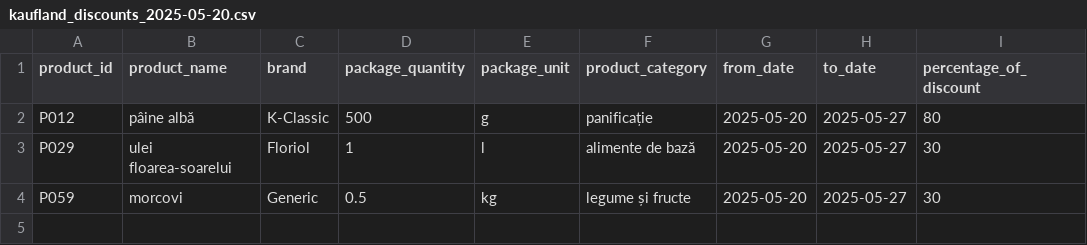
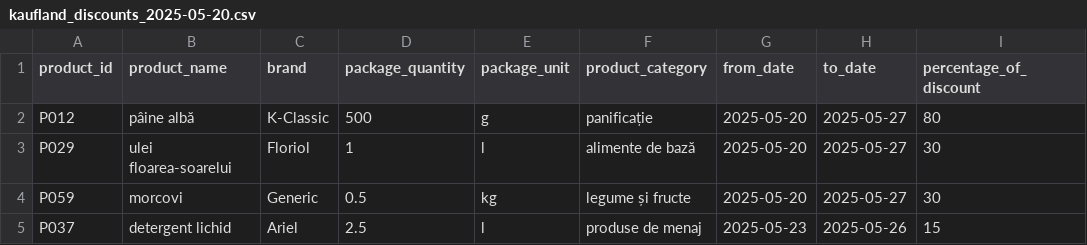
Before and after one commit to valigrigore27/Price-Comparator, a CSV file: src/main/resources/data/kaufland_discounts_2025-05-20.csv, drawn as a sheet; the diff names each change by its address in the sheet, - before the commit and + after, or states it on an @@ line.

```diff
--- a/src/main/resources/data/kaufland_discounts_2025-05-20.csv
+++ b/src/main/resources/data/kaufland_discounts_2025-05-20.csv
+row 5: P037 | detergent lichid | Ariel | 2.5 | l | produse de menaj | 2025-05-23 | 2025-05-26 | 15
```
Also changed, not shown: src/main/resources/data/lidl_discounts_2025-05-20.csv, src/main/resources/data/profi_discounts_2025-05-20.csv, 2 other files.
